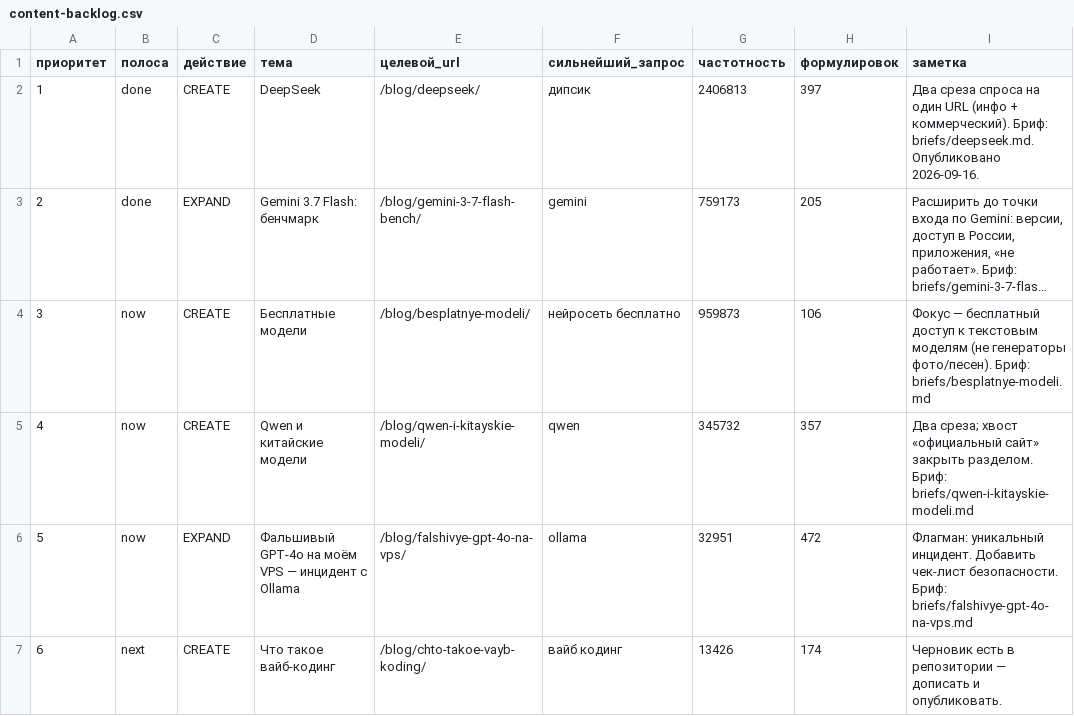
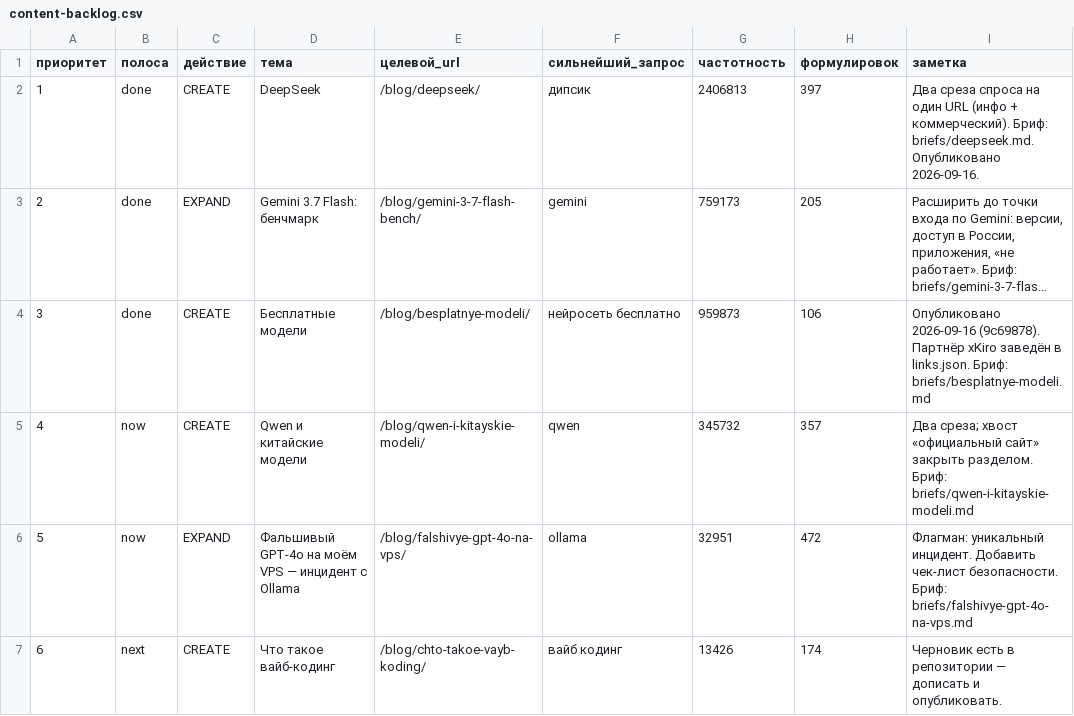
Before and after one commit to conradipui-glitch/toharo-lab, a CSV file: research/content-backlog.csv, drawn as a sheet; only a part is shown; long unchanged cells end in …; the diff names each change by its address in the sheet, - before the commit and + after, or states it on an @@ line.

Commit message:
research: backlog/content-map по публикации; перелинковка deepseek → besplatnye-modeli

```diff
--- a/research/content-backlog.csv
+++ b/research/content-backlog.csv
-B4 (полоса): now
+B4 (полоса): done
-I4 (заметка): Фокус — бесплатный доступ к текстовым моделям (не генераторы фото/песен). Бриф: briefs/besplatnye-modeli.md
+I4 (заметка): Опубликовано 2026-09-16 (9c69878). Партнёр xKiro заведён в links.json. Бриф: briefs/besplatnye-modeli.md
```
Also changed, not shown: 2 other files.
